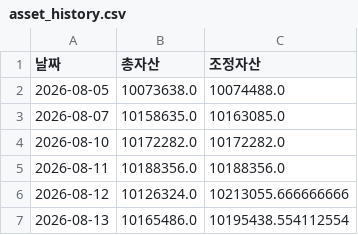
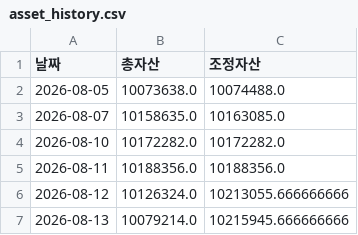
Before and after one commit to frel7022-png/files1, a CSV file: asset_history.csv, drawn as a sheet.

Commit message:
asset_history.csv 업데이트

```diff
--- a/asset_history.csv
+++ b/asset_history.csv
@@ -6,2 +6,2 @@
 2026-08-12,10126324.0,10213055.666666666
-2026-08-13,10165486.0,10195438.554112554
+2026-08-13,10079214.0,10215945.666666666
```
